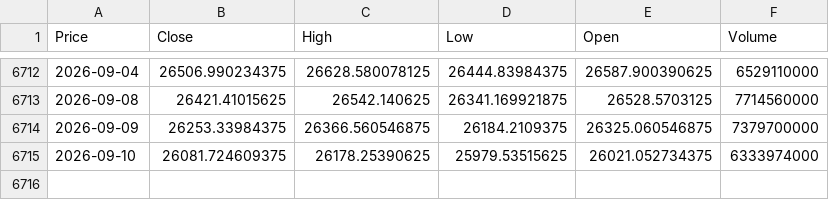
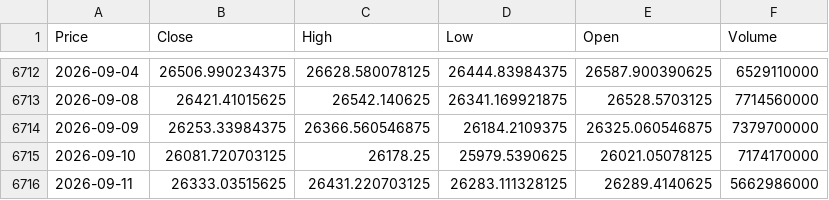
Before and after one commit to newyorkwoo/buyStock, a CSV file: public/data/raw/nasdaq_2000.csv, drawn as a sheet; only a part is shown, gaps mark what is left out; the diff names each change by its address in the sheet, - before the commit and + after, or states it on an @@ line.

```diff
--- a/public/data/raw/nasdaq_2000.csv
+++ b/public/data/raw/nasdaq_2000.csv
-B6715 (Close): 26081.724609375
+B6715 (Close): 26081.720703125
-C6715 (High): 26178.25390625
+C6715 (High): 26178.25
-D6715 (Low): 25979.53515625
+D6715 (Low): 25979.5390625
-E6715 (Open): 26021.052734375
+E6715 (Open): 26021.05078125
-F6715 (Volume): 6333974000
+F6715 (Volume): 7174170000
+row 6716: 2026-09-11 | 26333.03515625 | 26431.220703125 | 26283.111328125 | 26289.4140625 | 5662986000
```
Also changed, not shown: public/data/raw/vix_2000.csv.
